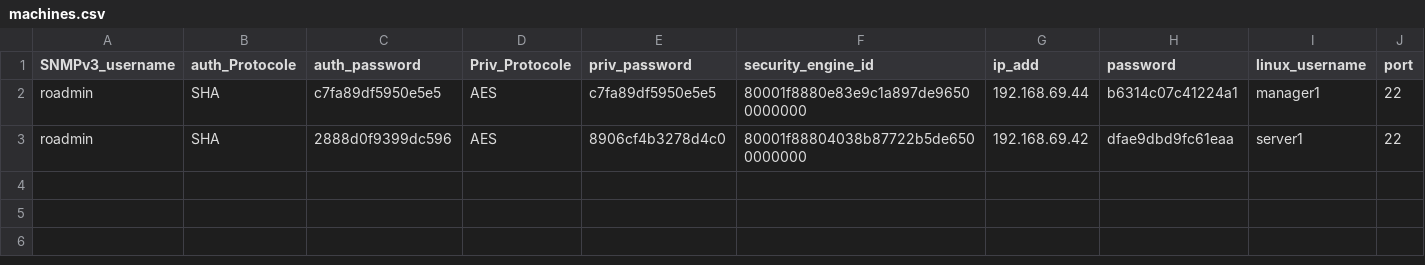
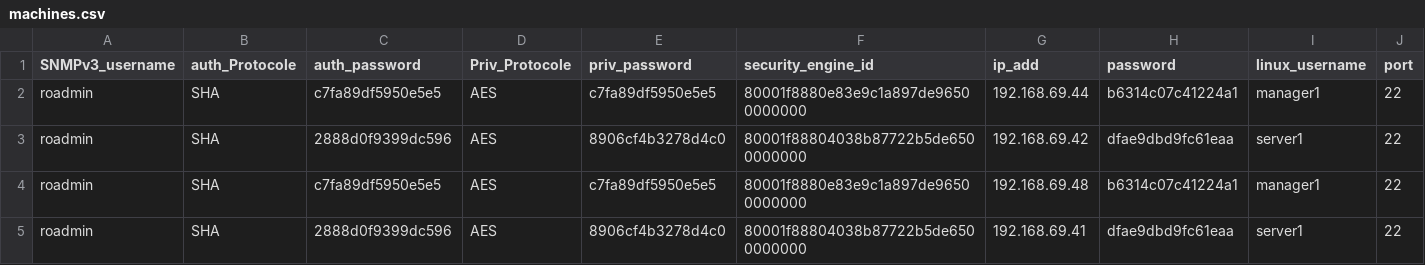
Before and after one commit to mohrnd/REMT, a CSV file: machines.csv, drawn as a sheet; only a part is shown; rows hold the shown columns only; the diff names each change by its address in the sheet, - before the commit and + after, or states it on an @@ line.

```diff
--- a/machines.csv
+++ b/machines.csv
+row 4: roadmin | SHA | c7fa89df5950e5e5 | AES | c7fa89df5950e5e5 | 80001f8880e83e9c1a897de96500000000 | 192.168.69.48 | b6314c07c41224a1 | manager1 | 22
+row 5: roadmin | SHA | 2888d0f9399dc596 | AES | 8906cf4b3278d4c0 | 80001f88804038b87722b5de6500000000 | 192.168.69.41 | dfae9dbd9fc61eaa | server1 | 22
```
Also changed, not shown: 8 other files.
